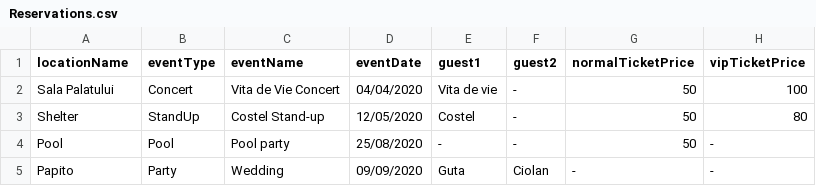
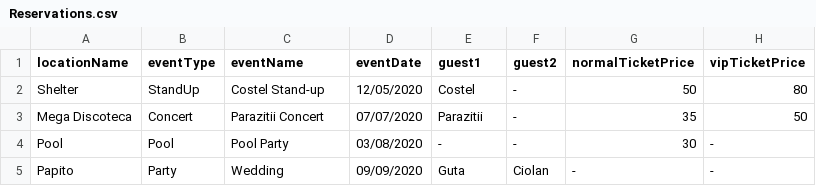
Before and after one commit to ToniMititelu/PAO, a CSV file: Project-PAO/src/com/company/Services/csvs/Reservations.csv, drawn as a sheet.

```diff
--- a/Project-PAO/src/com/company/Services/csvs/Reservations.csv
+++ b/Project-PAO/src/com/company/Services/csvs/Reservations.csv
@@ -1,5 +1,5 @@
 locationName,eventType,eventName,eventDate,guest1,guest2,normalTicketPrice,vipTicketPrice
-Sala Palatului,Concert,Vita de Vie Concert,04/04/2020,Vita de vie,-,50,100
 Shelter,StandUp,Costel Stand-up,12/05/2020,Costel,-,50,80
-Pool,Pool,Pool party,25/08/2020,-,-,50,-
+Mega Discoteca,Concert,Parazitii Concert,07/07/2020,Parazitii,-,35,50
+Pool,Pool,Pool Party,03/08/2020,-,-,30,-
 Papito,Party,Wedding,09/09/2020,Guta,Ciolan,-,-
```
Also changed, not shown: Project-PAO/out/production/Project-PAO/com/company/Services/csvs/Reservations.csv, Project-PAO/src/com/company/Services/csvs/Timestamps.csv, 9 other files.
